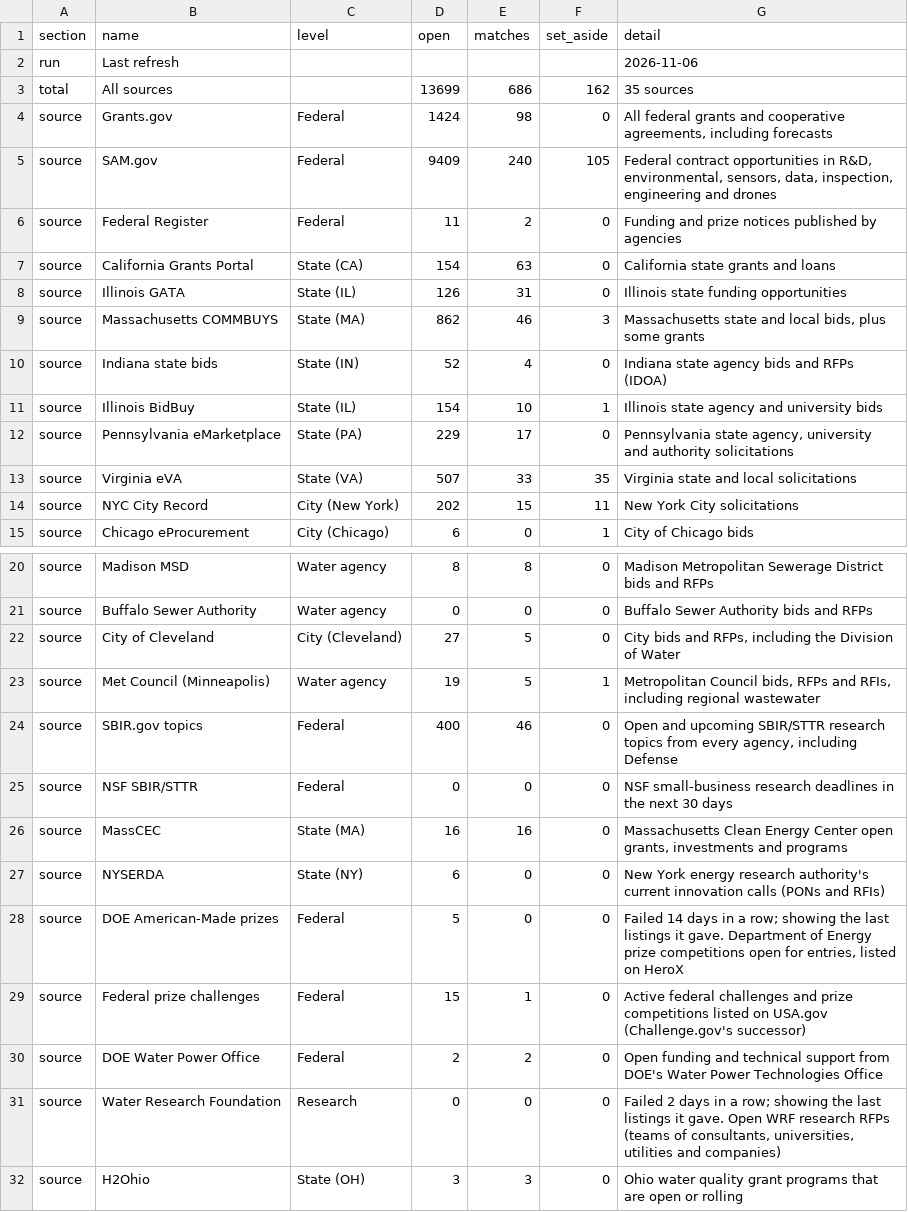
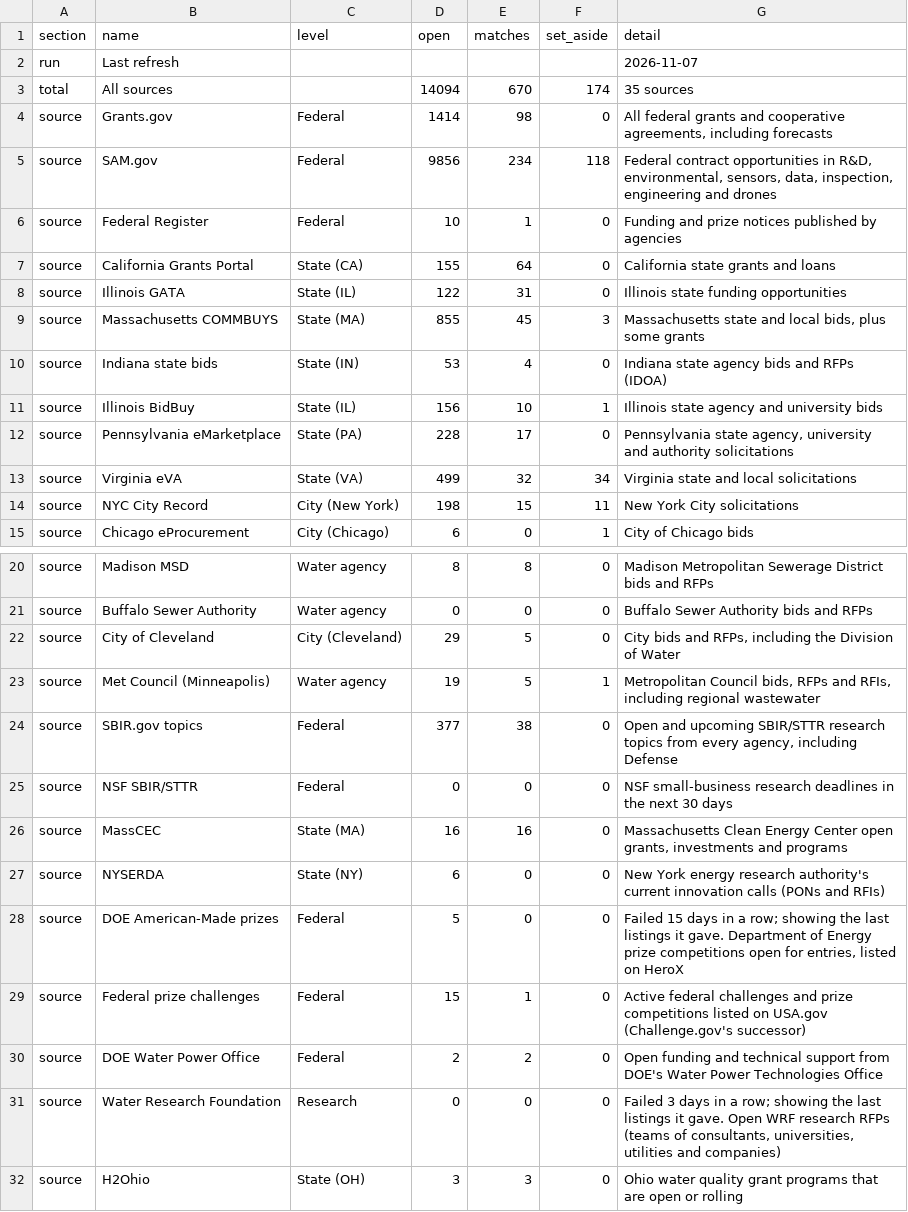
Before and after one commit to gauravshikhargandhi-web/glia-funding-tracker, a CSV file: data/summary.csv, drawn as a sheet; only a part is shown, gaps mark what is left out; the diff covers the shown part only.

```diff
--- a/data/summary.csv
+++ b/data/summary.csv
@@ -1,15 +1,15 @@
 section,name,level,open,matches,set_aside,detail
-run,Last refresh,,,,,2026-11-06
-total,All sources,,13699,686,162,35 sources
-source,Grants.gov,Federal,1424,98,0,"All federal grants and cooperative agreements, including forecasts"
-source,SAM.gov,Federal,9409,240,105,"Federal contract opportunities in R&D, environmental, sensors, data, inspection, engineering and drones"
-source,Federal Register,Federal,11,2,0,Funding and prize notices published by agencies
-source,California Grants Portal,State (CA),154,63,0,California state grants and loans
-source,Illinois GATA,State (IL),126,31,0,Illinois state funding opportunities
-source,Massachusetts COMMBUYS,State (MA),862,46,3,"Massachusetts state and local bids, plus some grants"
-source,Indiana state bids,State (IN),52,4,0,Indiana state agency bids and RFPs (IDOA)
-source,Illinois BidBuy,State (IL),154,10,1,Illinois state agency and university bids
-source,Pennsylvania eMarketplace,State (PA),229,17,0,"Pennsylvania state agency, university and authority solicitations"
-source,Virginia eVA,State (VA),507,33,35,Virginia state and local solicitations
-source,NYC City Record,City (New York),202,15,11,New York City solicitations
+run,Last refresh,,,,,2026-11-07
+total,All sources,,14094,670,174,35 sources
+source,Grants.gov,Federal,1414,98,0,"All federal grants and cooperative agreements, including forecasts"
+source,SAM.gov,Federal,9856,234,118,"Federal contract opportunities in R&D, environmental, sensors, data, inspection, engineering and drones"
+source,Federal Register,Federal,10,1,0,Funding and prize notices published by agencies
+source,California Grants Portal,State (CA),155,64,0,California state grants and loans
+source,Illinois GATA,State (IL),122,31,0,Illinois state funding opportunities
+source,Massachusetts COMMBUYS,State (MA),855,45,3,"Massachusetts state and local bids, plus some grants"
+source,Indiana state bids,State (IN),53,4,0,Indiana state agency bids and RFPs (IDOA)
+source,Illinois BidBuy,State (IL),156,10,1,Illinois state agency and university bids
+source,Pennsylvania eMarketplace,State (PA),228,17,0,"Pennsylvania state agency, university and authority solicitations"
+source,Virginia eVA,State (VA),499,32,34,Virginia state and local solicitations
+source,NYC City Record,City (New York),198,15,11,New York City solicitations
 source,Chicago eProcurement,City (Chicago),6,0,1,City of Chicago bids
@@ -21,5 +21,5 @@ source,Madison MSD,Water agency,8,8,0,Madison Metropolitan Sewerage District bid
 source,Buffalo Sewer Authority,Water agency,0,0,0,Buffalo Sewer Authority bids and RFPs
-source,City of Cleveland,City (Cleveland),27,5,0,"City bids and RFPs, including the Division of Water"
+source,City of Cleveland,City (Cleveland),29,5,0,"City bids and RFPs, including the Division of Water"
 source,Met Council (Minneapolis),Water agency,19,5,1,"Metropolitan Council bids, RFPs and RFIs, including regional wastewater"
-source,SBIR.gov topics,Federal,400,46,0,"Open and upcoming SBIR/STTR research topics from every agency, including Defense"
+source,SBIR.gov topics,Federal,377,38,0,"Open and upcoming SBIR/STTR research topics from every agency, including Defense"
 source,NSF SBIR/STTR,Federal,0,0,0,NSF small-business research deadlines in the next 30 days
@@ -27,6 +27,6 @@ source,MassCEC,State (MA),16,16,0,"Massachusetts Clean Energy Center open grants
 source,NYSERDA,State (NY),6,0,0,New York energy research authority's current innovation calls (PONs and RFIs)
-source,DOE American-Made prizes,Federal,5,0,0,"Failed 14 days in a row; showing the last listings it gave. Department of Energy prize competitions open for entries, listed on HeroX"
+source,DOE American-Made prizes,Federal,5,0,0,"Failed 15 days in a row; showing the last listings it gave. Department of Energy prize competitions open for entries, listed on HeroX"
 source,Federal prize challenges,Federal,15,1,0,Active federal challenges and prize competitions listed on USA.gov (Challenge.gov's successor)
 source,DOE Water Power Office,Federal,2,2,0,Open funding and technical support from DOE's Water Power Technologies Office
-source,Water Research Foundation,Research,0,0,0,"Failed 2 days in a row; showing the last listings it gave. Open WRF research RFPs (teams of consultants, universities, utilities and companies)"
+source,Water Research Foundation,Research,0,0,0,"Failed 3 days in a row; showing the last listings it gave. Open WRF research RFPs (teams of consultants, universities, utilities and companies)"
 source,H2Ohio,State (OH),3,3,0,Ohio water quality grant programs that are open or rolling
```
Also changed, not shown: 1 added row, 1 removed row and 17 edited cells elsewhere in this file, 5 other files.
